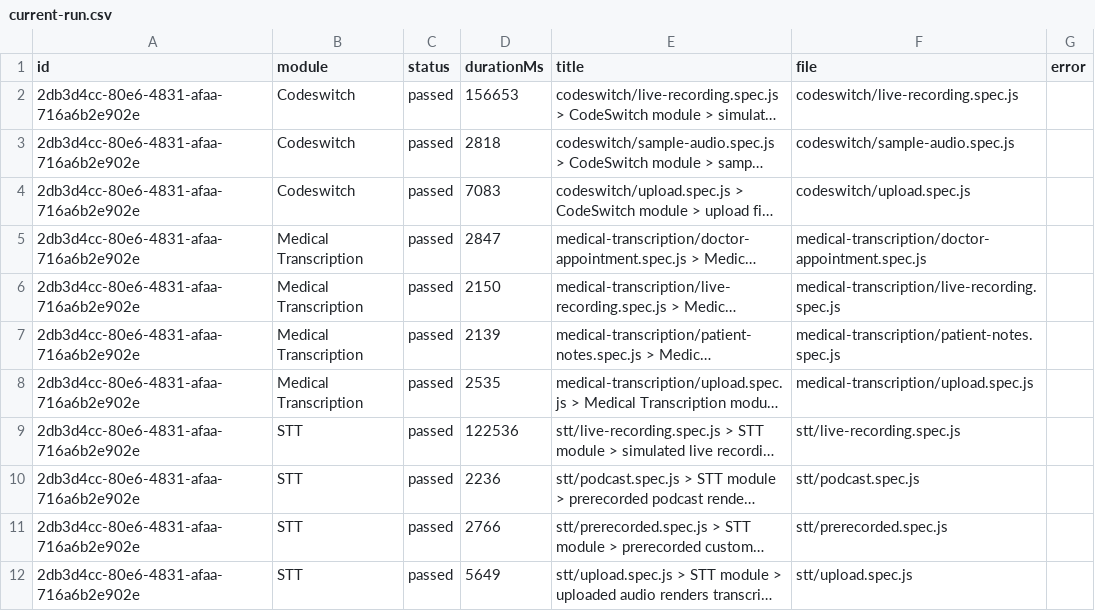
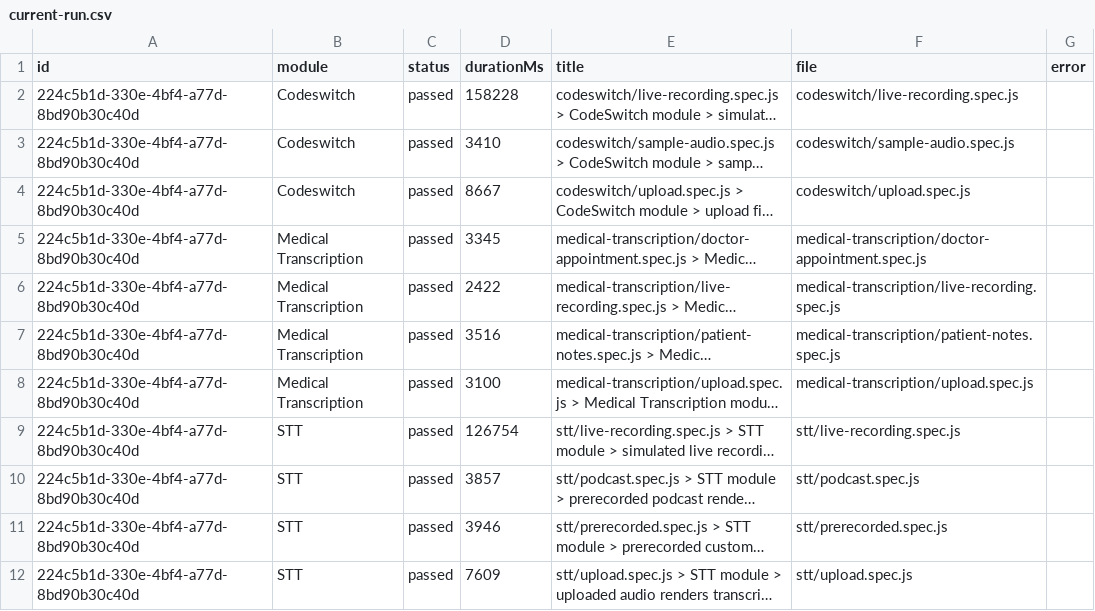
Before and after one commit to Shunyalabsai/widgets-automation, a CSV file: docs/exports/current-run.csv, drawn as a sheet; long unchanged cells end in …; the diff names each change by its address in the sheet, - before the commit and + after, or states it on an @@ line.

```diff
--- a/docs/exports/current-run.csv
+++ b/docs/exports/current-run.csv
-A2:A12 (id): 2db3d4cc-80e6-4831-afaa-716a6b2e902e
+A2:A12 (id): 224c5b1d-330e-4bf4-a77d-8bd90b30c40d
-D2 (durationMs): 156653
+D2 (durationMs): 158228
-D3 (durationMs): 2818
+D3 (durationMs): 3410
-D4 (durationMs): 7083
+D4 (durationMs): 8667
-D5 (durationMs): 2847
+D5 (durationMs): 3345
-D6 (durationMs): 2150
+D6 (durationMs): 2422
-D7 (durationMs): 2139
+D7 (durationMs): 3516
-D8 (durationMs): 2535
+D8 (durationMs): 3100
-D9 (durationMs): 122536
+D9 (durationMs): 126754
-D10 (durationMs): 2236
+D10 (durationMs): 3857
-D11 (durationMs): 2766
+D11 (durationMs): 3946
-D12 (durationMs): 5649
+D12 (durationMs): 7609
```
Also changed, not shown: docs/exports/all-runs-summary.csv, 2 other files.
